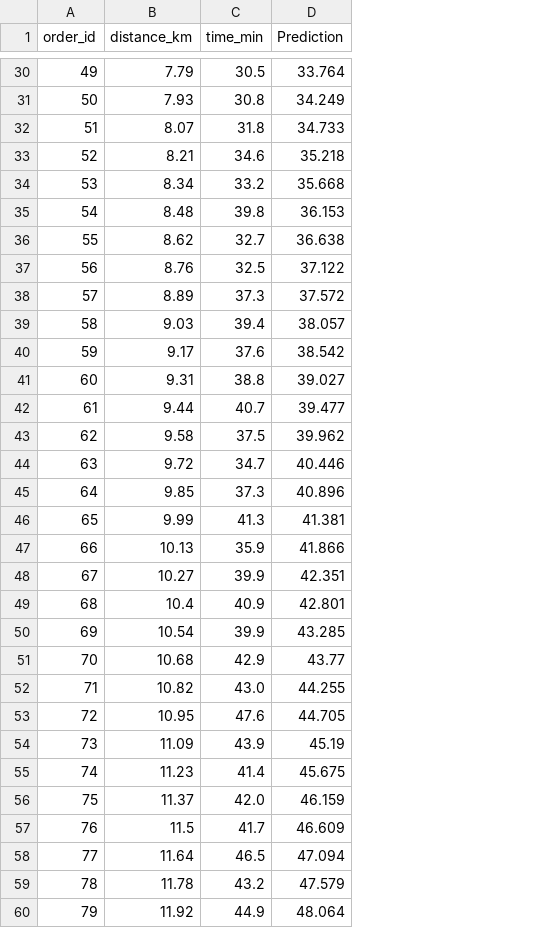
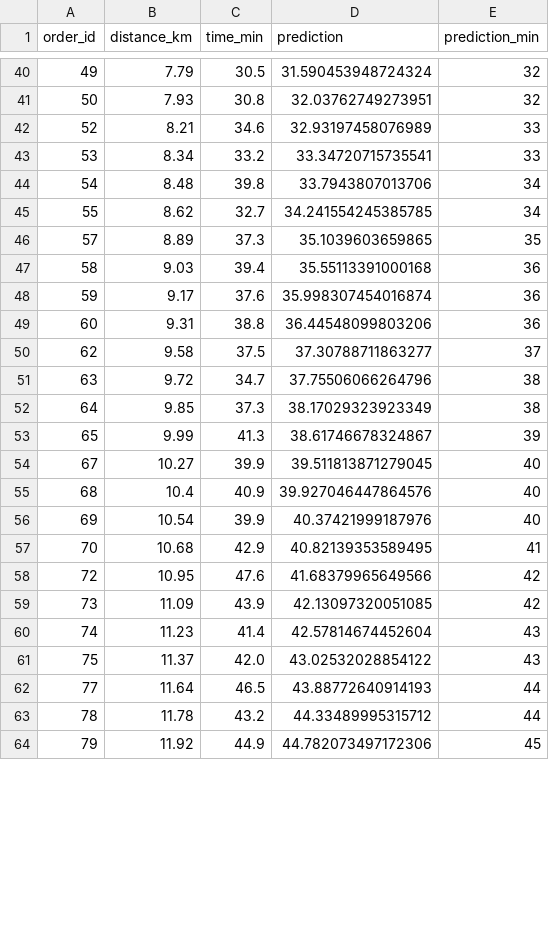
Before and after one commit to skv0r/study-guap, a CSV file: 7_semester/Методы искусственного интеллекта/ЛР1/data/predictions.csv, drawn as a sheet; only a part is shown, gaps mark what is left out; removed rows and columns are numbered as before the commit, all else as after; the diff covers the shown part only; the diff names each change by its address in the sheet, - before the commit and + after, or states it on an @@ line.

```diff
--- a/7_semester/Методы искусственного интеллекта/ЛР1/data/predictions.csv
+++ b/7_semester/Методы искусственного интеллекта/ЛР1/data/predictions.csv
-column D (Prediction), rows 30-31: 33.764 | 34.249; rows 33-36: 35.218 | 35.668 | 36.153 | 36.638; rows 38-41: 37.572 | 38.057 | 38.542 | 39.027; rows 43-46: 39.962 | 40.446 | 40.896 | 41.381; rows 48-51: 42.351 | 42.801 | 43.285 | 43.77; rows 53-56: 44.705 | 45.19 | 45.675 | 46.159; rows 58-60: 47.094 | 47.579 | 48.064
+column D (prediction), rows 40-64: 31.590453948724324 | 32.03762749273951 | 32.93197458076989 | 33.34720715735541 | 33.7943807013706 | 34.241554245385785 | 35.1039603659865 | 35.55113391000168 | 35.998307454016874 | 36.44548099803206 | 37.30788711863277 | 37.75506066264796 | 38.17029323923349 | 38.61746678324867 | 39.511813871279045 | 39.927046447864576 | 40.37421999187976 | 40.82139353589495 | 41.68379965649566 | 42.13097320051085 | 42.57814674452604 | 43.02532028854122 | 43.88772640914193 | 44.33489995315712 | 44.782073497172306
+column E (prediction_min), rows 40-64: 32 | 32 | 33 | 33 | 34 | 34 | 35 | 36 | 36 | 36 | 37 | 38 | 38 | 39 | 40 | 40 | 40 | 41 | 42 | 42 | 43 | 43 | 44 | 44 | 45
-row 32: 51 | 8.07 | 31.8 | 34.733
-row 37: 56 | 8.76 | 32.5 | 37.122
-row 42: 61 | 9.44 | 40.7 | 39.477
-row 47: 66 | 10.13 | 35.9 | 41.866
-row 52: 71 | 10.82 | 43.0 | 44.255
-row 57: 76 | 11.5 | 41.7 | 46.609
```
Also changed, not shown: 15 added rows and 9 removed rows elsewhere in this file, 44 other files.
